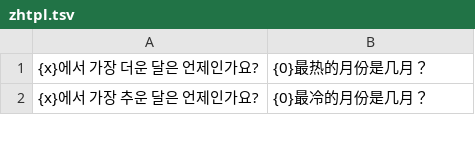
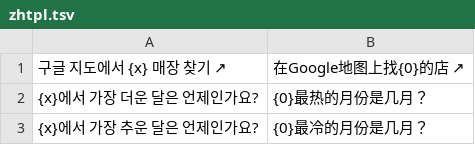
Before and after one commit to ehddud0029-tech/Nihon-Trip, a TSV file: i18n_work/zhtpl.tsv, drawn as a sheet; only a part is shown.

```diff
--- a/i18n_work/zhtpl.tsv
+++ b/i18n_work/zhtpl.tsv
@@ -1 +1,2 @@
+구글 지도에서 {x} 매장 찾기 ↗	在Google地图上找{0}的店 ↗
 {x}에서 가장 더운 달은 언제인가요?	{0}最热的月份是几月？
```
Also changed, not shown: i18n_work/thtpl.tsv, i18n_work/tpl.tsv, 26 other files.
